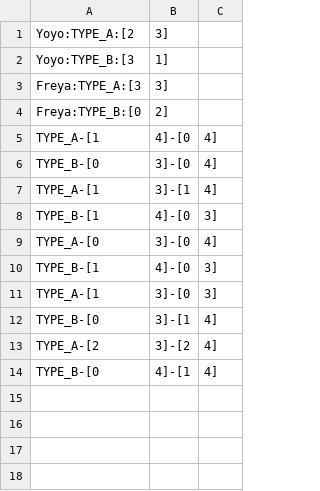
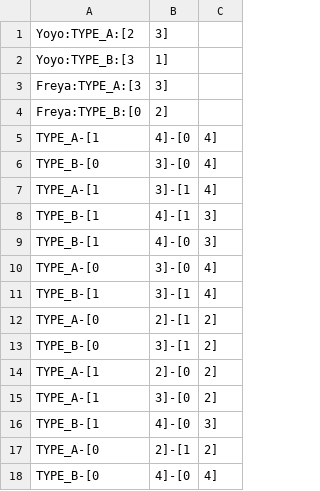
Before and after one commit to Freya-Luo/santorini-web-game, a CSV file: mockSantorini/mockSteps.csv, drawn as a sheet.

```diff
--- a/mockSantorini/mockSteps.csv
+++ b/mockSantorini/mockSteps.csv
@@ -7,8 +7,12 @@ TYPE_B-[0,3]-[0,4]
 TYPE_A-[1,3]-[1,4]
+TYPE_B-[1,4]-[1,3]
 TYPE_B-[1,4]-[0,3]
 TYPE_A-[0,3]-[0,4]
+TYPE_B-[1,3]-[1,4]
+TYPE_A-[0,2]-[1,2]
+TYPE_B-[0,3]-[1,2]
+TYPE_A-[1,2]-[0,2]
+TYPE_A-[1,3]-[0,2]
 TYPE_B-[1,4]-[0,3]
-TYPE_A-[1,3]-[0,3]
-TYPE_B-[0,3]-[1,4]
-TYPE_A-[2,3]-[2,4]
-TYPE_B-[0,4]-[1,4]
+TYPE_A-[0,2]-[1,2]
+TYPE_B-[0,4]-[0,4]
```
Also changed, not shown: 20 other files.
